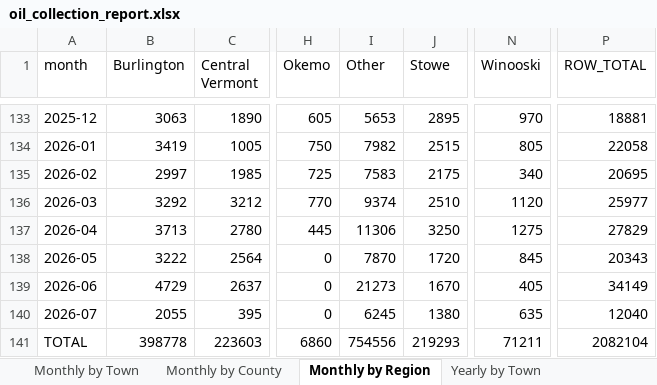
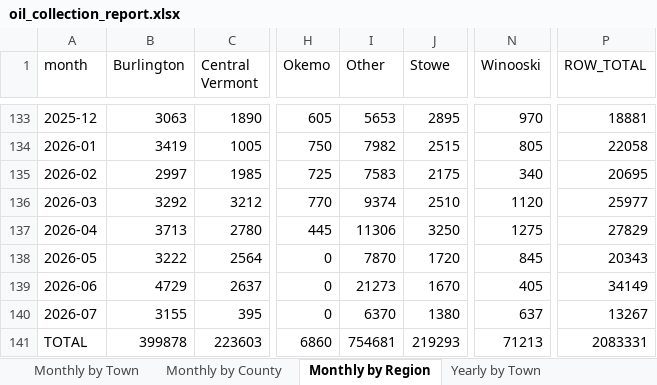
Before and after one commit to burnssargent-eng/blackbear_dashboard, an Excel workbook: oil_collection_report.xlsx, sheet Monthly by Region, drawn as a sheet; only a part is shown, gaps mark what is left out; values as stored, in another font and other column widths than the file's, no borders; the diff names each change by its address in the sheet, - before the commit and + after, or states it on an @@ line.

```diff
--- a/oil_collection_report.xlsx (sheet Monthly by Region)
+++ b/oil_collection_report.xlsx (sheet Monthly by Region)
-B140 (Burlington): 2055
+B140 (Burlington): 3155
-I140 (Other): 6245
+I140 (Other): 6370
-N140 (Winooski): 635
+N140 (Winooski): 637
-P140 (ROW_TOTAL): 12040
+P140 (ROW_TOTAL): 13267
-B141 (Burlington): 398778
+B141 (Burlington): 399878
-I141 (Other): 754556
+I141 (Other): 754681
-N141 (Winooski): 71211
+N141 (Winooski): 71213
-P141 (ROW_TOTAL): 2082104
+P141 (ROW_TOTAL): 2083331
```
Also changed, not shown: sheet Yearly by Region, sheet Yearly by Town, sheet Monthly by Town, sheet 2026, sheet Yearly by County, sheet Monthly by County, 2 more sheets, 2 other files.
